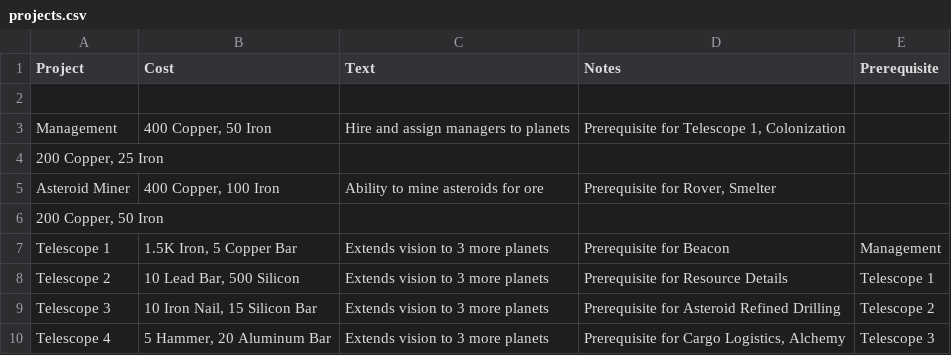
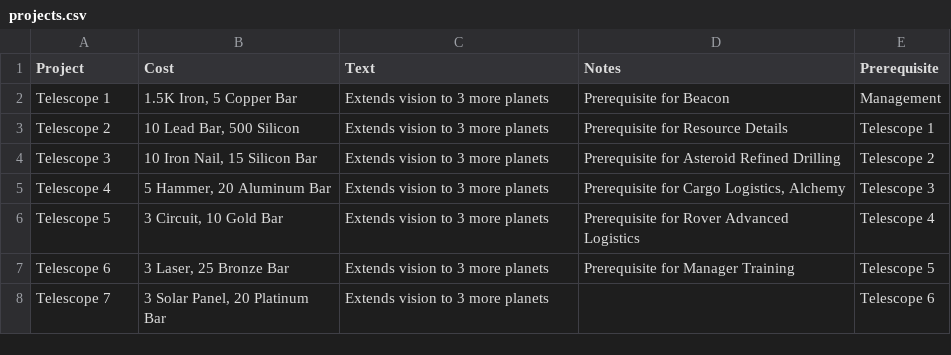
Before and after one commit to MarkNahabedian/IdlePlanetMinerTools.jl, a CSV file: src/projects.csv, drawn as a sheet; only a part is shown; the shorter side is filled out with more unchanged rows.

Commit message:
support for Projects

```diff
--- a/src/projects.csv
+++ b/src/projects.csv
@@ -1,7 +1,2 @@
 Project,Cost,Text,Notes,Prerequisite
-,,,,
-Management,"400 Copper, 50 Iron",Hire and assign managers to planets,"Prerequisite for Telescope 1, Colonization",
-"200 Copper, 25 Iron",,,,
-Asteroid Miner,"400 Copper, 100 Iron",Ability to mine asteroids for ore,"Prerequisite for Rover, Smelter",
-"200 Copper, 50 Iron",,,,
 Telescope 1,"1.5K Iron, 5 Copper Bar",Extends vision to 3 more planets,Prerequisite for Beacon,Management
```
Also changed, not shown: 6 other files.
